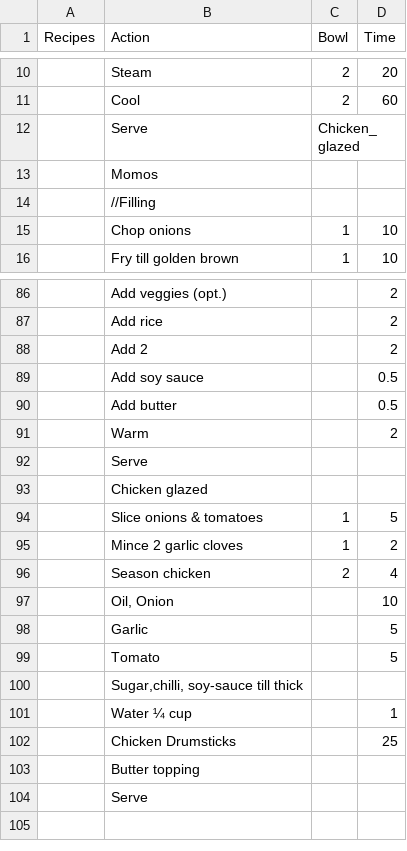
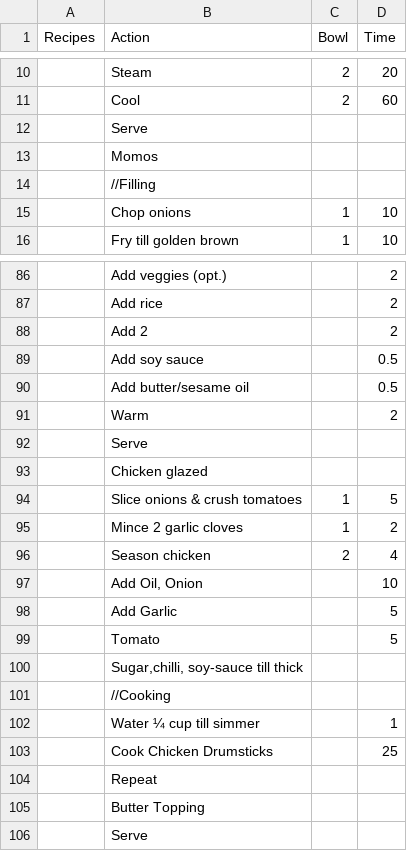
Before and after one commit to bruhmese-python/prog_stuff_calc, a CSV file: Kettle_recipes/server/recipes.csv, drawn as a sheet; only a part is shown, gaps mark what is left out.

```diff
--- a/Kettle_recipes/server/recipes.csv
+++ b/Kettle_recipes/server/recipes.csv
@@ -11,3 +11,3 @@
 ,"Cool",2,60
-,"Serve","Chicken_glazed",
+,"Serve",,
 ,"Momos",,
@@ -89,3 +89,3 @@
 ,"Add soy sauce",,0.5
-,"Add butter",,0.5
+,"Add butter/sesame oil",,0.5
 ,"Warm",,2
@@ -93,12 +93,14 @@
 ,"Chicken glazed",,
-,"Slice onions & tomatoes",1,5
+,"Slice onions & crush tomatoes",1,5
 ,"Mince  2 garlic cloves",1,2
 ,"Season chicken ",2,4
-,"Oil, Onion",,10
-,"Garlic",,5
+,"Add Oil, Onion",,10
+,"Add Garlic",,5
 ,"Tomato",,5
 ,"Sugar,chilli, soy-sauce till thick",,
-,"Water ¼ cup ",,1
-,"Chicken Drumsticks",,25
-,"Butter topping",,
+,"//Cooking",,
+,"Water ¼ cup till simmer",,1
+,"Cook Chicken Drumsticks",,25
+,"Repeat",,
+,"Butter Topping",,
 ,"Serve",,
```
Also changed, not shown: 2 other files.
